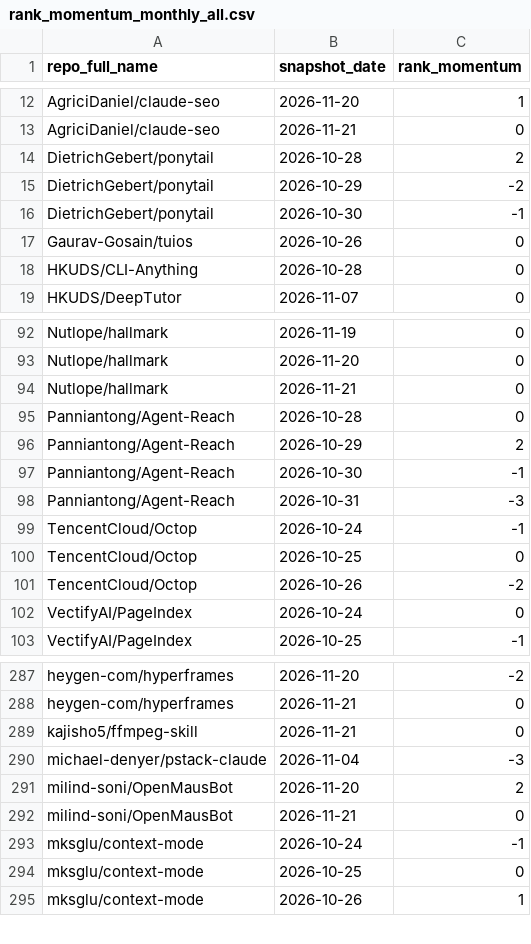
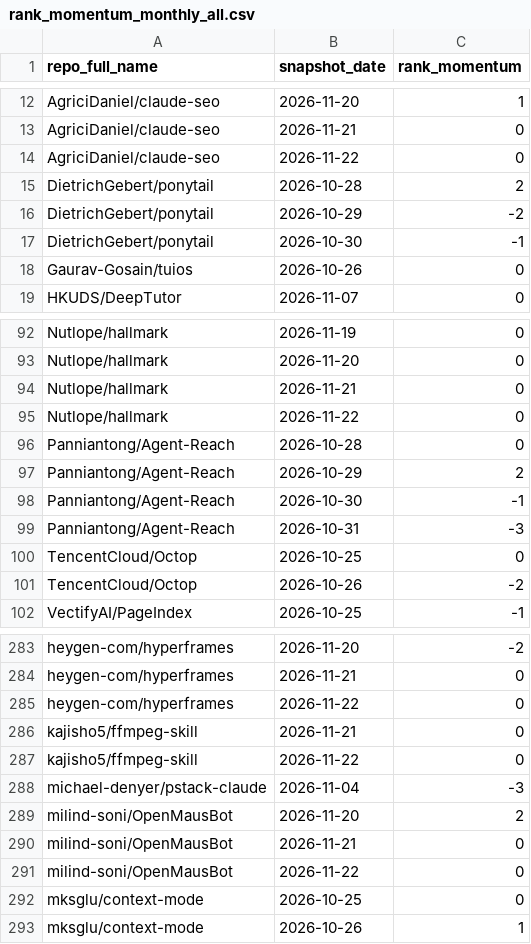
Before and after one commit to husy7/GitHub-TrendsInsight, a CSV file: data/processed/rank_momentum_monthly_all.csv, drawn as a sheet; only a part is shown, gaps mark what is left out; removed rows and columns are numbered as before the commit, all else as after; the diff covers the shown part only; the diff names each change by its address in the sheet, - before the commit and + after, or states it on an @@ line.

```diff
--- a/data/processed/rank_momentum_monthly_all.csv
+++ b/data/processed/rank_momentum_monthly_all.csv
+row 14: AgriciDaniel/claude-seo | 2026-11-22 | 0
-row 18: HKUDS/CLI-Anything | 2026-10-28 | 0
+row 95: Nutlope/hallmark | 2026-11-22 | 0
-row 99: TencentCloud/Octop | 2026-10-24 | -1
-row 102: VectifyAI/PageIndex | 2026-10-24 | 0
+row 285: heygen-com/hyperframes | 2026-11-22 | 0
+row 287: kajisho5/ffmpeg-skill | 2026-11-22 | 0
-row 293: mksglu/context-mode | 2026-10-24 | -1
+row 291: milind-soni/OpenMausBot | 2026-11-22 | 0
```
Also changed, not shown: 12 added rows and 16 removed rows elsewhere in this file, data/processed/language_share_daily.csv, data/processed/rank_momentum_daily_all.csv, 8 other files.
